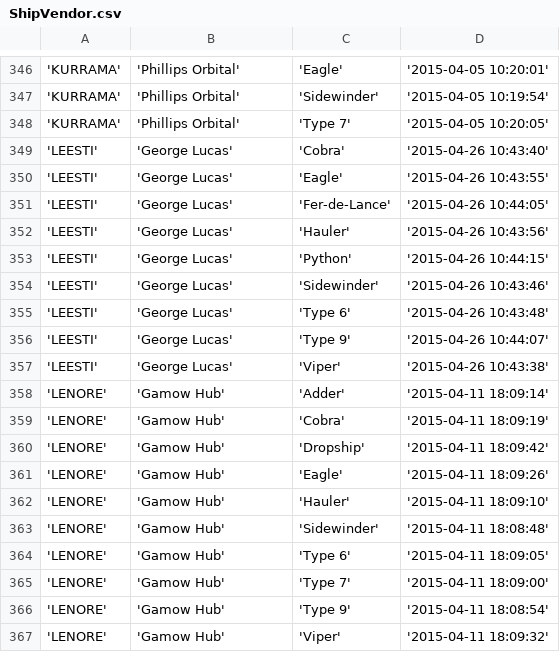
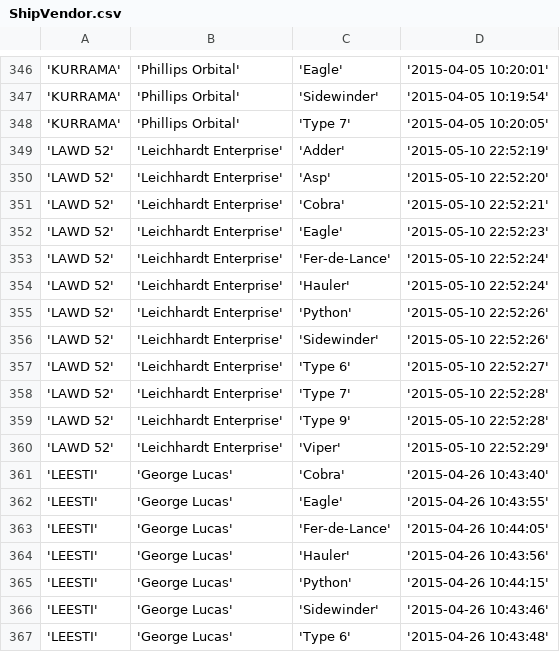
Before and after one commit to EliteDangerous/tradedangerous, a CSV file: data/ShipVendor.csv, drawn as a sheet; only a part is shown, gaps mark what is left out; the shorter side is filled out with more unchanged rows; the diff names each change by its address in the sheet, - before the commit and + after, or states it on an @@ line.

```diff
--- a/data/ShipVendor.csv
+++ b/data/ShipVendor.csv
+row 349: 'LAWD 52' | 'Leichhardt Enterprise' | 'Adder' | '2015-05-10 22:52:19'
+row 350: 'LAWD 52' | 'Leichhardt Enterprise' | 'Asp' | '2015-05-10 22:52:20'
+row 351: 'LAWD 52' | 'Leichhardt Enterprise' | 'Cobra' | '2015-05-10 22:52:21'
+row 352: 'LAWD 52' | 'Leichhardt Enterprise' | 'Eagle' | '2015-05-10 22:52:23'
+row 353: 'LAWD 52' | 'Leichhardt Enterprise' | 'Fer-de-Lance' | '2015-05-10 22:52:24'
+row 354: 'LAWD 52' | 'Leichhardt Enterprise' | 'Hauler' | '2015-05-10 22:52:24'
+row 355: 'LAWD 52' | 'Leichhardt Enterprise' | 'Python' | '2015-05-10 22:52:26'
+row 356: 'LAWD 52' | 'Leichhardt Enterprise' | 'Sidewinder' | '2015-05-10 22:52:26'
+row 357: 'LAWD 52' | 'Leichhardt Enterprise' | 'Type 6' | '2015-05-10 22:52:27'
+row 358: 'LAWD 52' | 'Leichhardt Enterprise' | 'Type 7' | '2015-05-10 22:52:28'
+row 359: 'LAWD 52' | 'Leichhardt Enterprise' | 'Type 9' | '2015-05-10 22:52:28'
+row 360: 'LAWD 52' | 'Leichhardt Enterprise' | 'Viper' | '2015-05-10 22:52:29'
```
Also changed, not shown: data/Station.csv, data/StationAttributes.csv, 1 other file.
